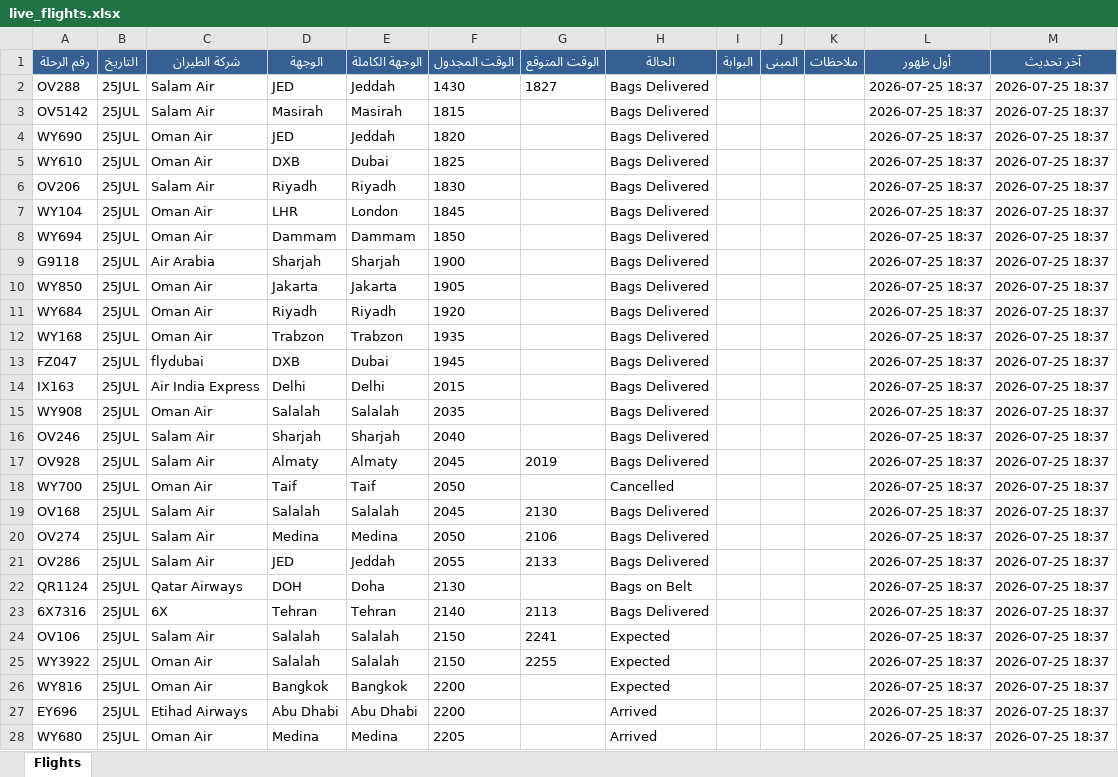
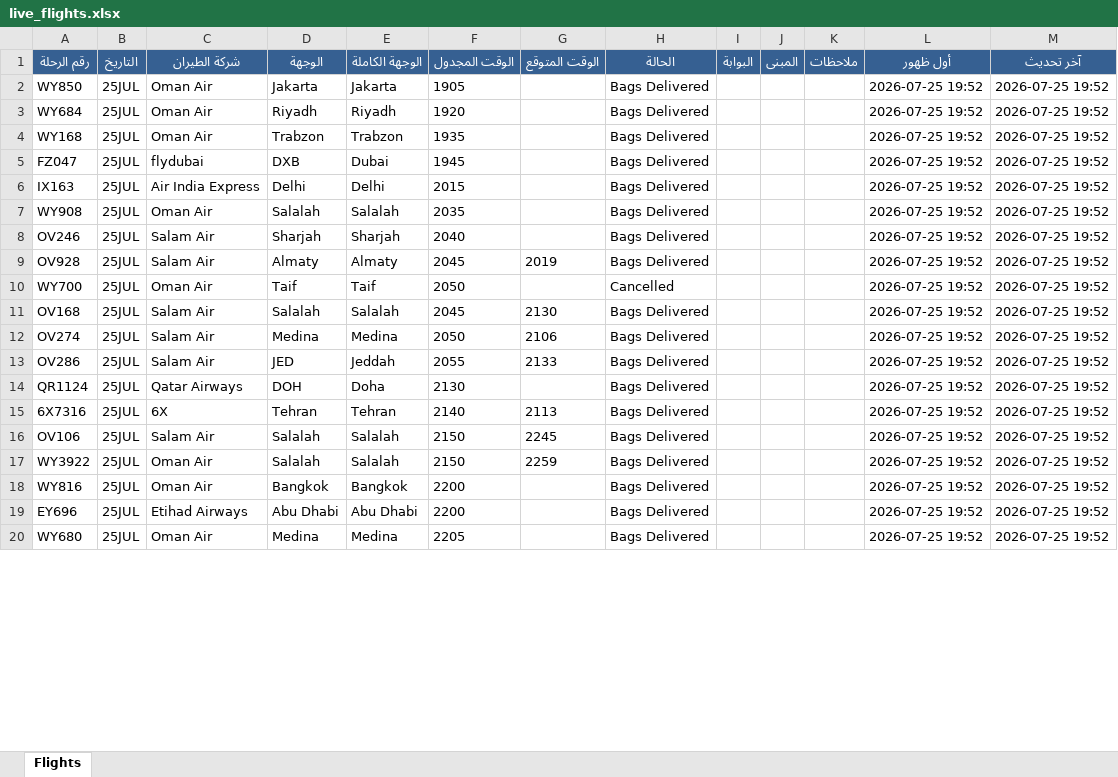
Before and after one commit to khalidsaif912/live-flights, an Excel workbook: flight_data/live_flights.xlsx, sheet Flights, drawn as a sheet; only a part is shown; values as stored, in another font and other column widths than the file's, no borders; removed rows and columns are numbered as before the commit, all else as after; the diff covers the shown part only; the diff names each change by its address in the sheet, - before the commit and + after, or states it on an @@ line.

```diff
--- a/flight_data/live_flights.xlsx (sheet Flights)
+++ b/flight_data/live_flights.xlsx (sheet Flights)
-row 2: OV288 | 25JUL | Salam Air | JED | Jeddah | 1430 | 1827 | Bags Delivered |  |  |  | 2026-07-25 18:37 | 2026-07-25 18:37
-row 3: OV5142 | 25JUL | Salam Air | Masirah | Masirah | 1815 |  | Bags Delivered |  |  |  | 2026-07-25 18:37 | 2026-07-25 18:37
-row 4: WY690 | 25JUL | Oman Air | JED | Jeddah | 1820 |  | Bags Delivered |  |  |  | 2026-07-25 18:37 | 2026-07-25 18:37
-row 5: WY610 | 25JUL | Oman Air | DXB | Dubai | 1825 |  | Bags Delivered |  |  |  | 2026-07-25 18:37 | 2026-07-25 18:37
-row 6: OV206 | 25JUL | Salam Air | Riyadh | Riyadh | 1830 |  | Bags Delivered |  |  |  | 2026-07-25 18:37 | 2026-07-25 18:37
-row 7: WY104 | 25JUL | Oman Air | LHR | London | 1845 |  | Bags Delivered |  |  |  | 2026-07-25 18:37 | 2026-07-25 18:37
-row 8: WY694 | 25JUL | Oman Air | Dammam | Dammam | 1850 |  | Bags Delivered |  |  |  | 2026-07-25 18:37 | 2026-07-25 18:37
-row 9: G9118 | 25JUL | Air Arabia | Sharjah | Sharjah | 1900 |  | Bags Delivered |  |  |  | 2026-07-25 18:37 | 2026-07-25 18:37
-L2:L20 (أول ظهور): 2026-07-25 18:37
+L2:L20 (أول ظهور): 2026-07-25 19:52
-M2:M20 (آخر تحديث): 2026-07-25 18:37
+M2:M20 (آخر تحديث): 2026-07-25 19:52
-H14 (الحالة): Bags on Belt
+H14 (الحالة): Bags Delivered
-G16 (الوقت المتوقع): 2241
+G16 (الوقت المتوقع): 2245
-H16:H18 (الحالة): Expected
+H16:H18 (الحالة): Bags Delivered
-G17 (الوقت المتوقع): 2255
+G17 (الوقت المتوقع): 2259
-H19:H20 (الحالة): Arrived
+H19:H20 (الحالة): Bags Delivered
```
Also changed, not shown: 18 added rows, 10 removed rows and 481 edited cells elsewhere in this sheet, flight_data/archive_flights.xlsx, 3 other files.
